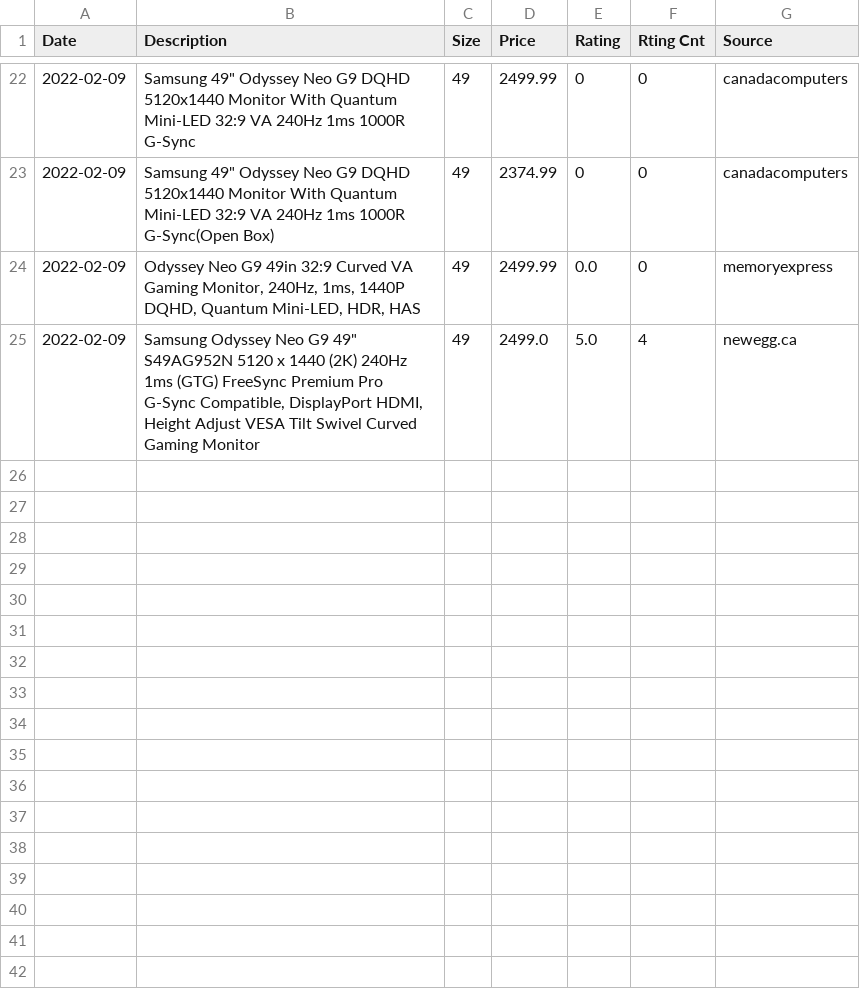
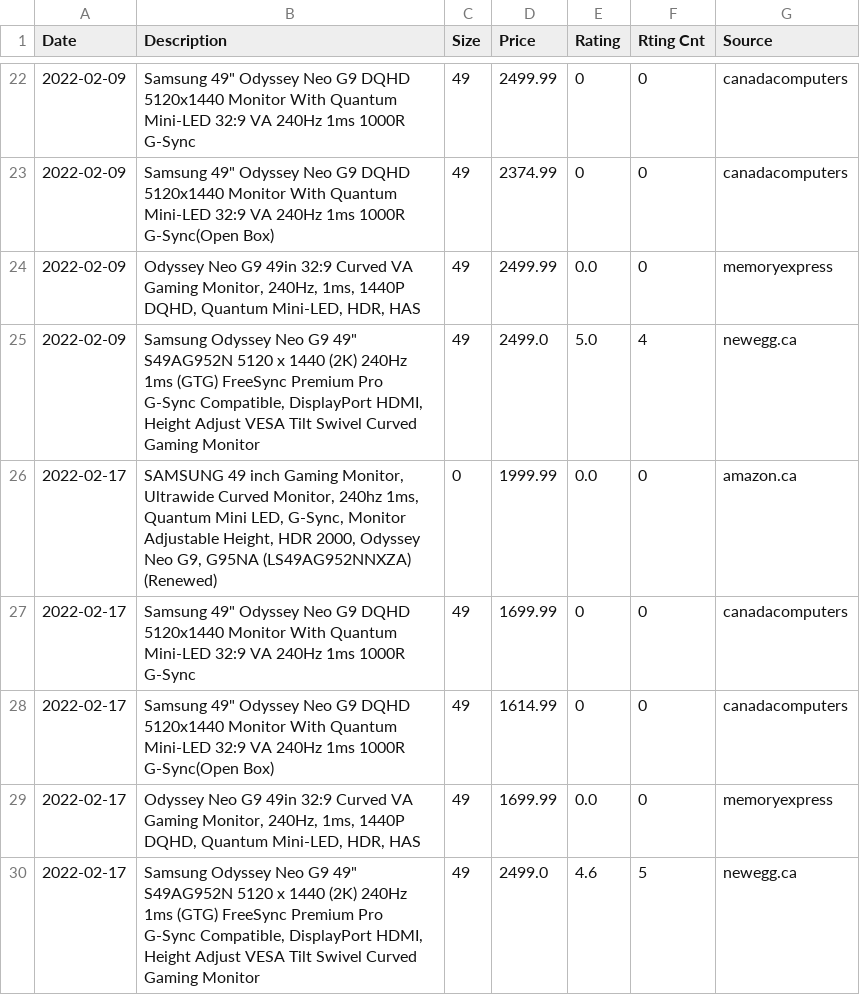
Before and after one commit to nathannli/myPriceScraper, a CSV file: samsung_odyssey_neo_g9_results.csv, drawn as a sheet; only a part is shown, gaps mark what is left out; the diff names each change by its address in the sheet, - before the commit and + after, or states it on an @@ line.

```diff
--- a/samsung_odyssey_neo_g9_results.csv
+++ b/samsung_odyssey_neo_g9_results.csv
+row 26: 2022-02-17 | SAMSUNG 49 inch Gaming Monitor, Ultrawide Curved Monitor, 240hz 1ms, Quantum Mini LED, G-Sync, Monitor Adjustable Height, HDR 2000, Odyssey Neo G9, G95NA (LS49AG952NNXZA) (Renewed) | 0 | 1999.99 | 0.0 | 0 | amazon.ca
+row 27: 2022-02-17 | Samsung 49" Odyssey Neo G9 DQHD 5120x1440 Monitor With Quantum Mini-LED 32:9 VA 240Hz 1ms 1000R G-Sync | 49 | 1699.99 | 0 | 0 | canadacomputers
+row 28: 2022-02-17 | Samsung 49" Odyssey Neo G9 DQHD 5120x1440 Monitor With Quantum Mini-LED 32:9 VA 240Hz 1ms 1000R G-Sync(Open Box) | 49 | 1614.99 | 0 | 0 | canadacomputers
+row 29: 2022-02-17 | Odyssey Neo G9 49in 32:9 Curved VA Gaming Monitor, 240Hz, 1ms, 1440P DQHD, Quantum Mini-LED, HDR, HAS | 49 | 1699.99 | 0.0 | 0 | memoryexpress
+row 30: 2022-02-17 | Samsung Odyssey Neo G9 49" S49AG952N 5120 x 1440 (2K) 240Hz 1ms (GTG) FreeSync Premium Pro G-Sync Compatible, DisplayPort HDMI, Height Adjust VESA Tilt Swivel Curved Gaming Monitor | 49 | 2499.0 | 4.6 | 5 | newegg.ca
```
Also changed, not shown: lg_oled_c1_results.csv.
